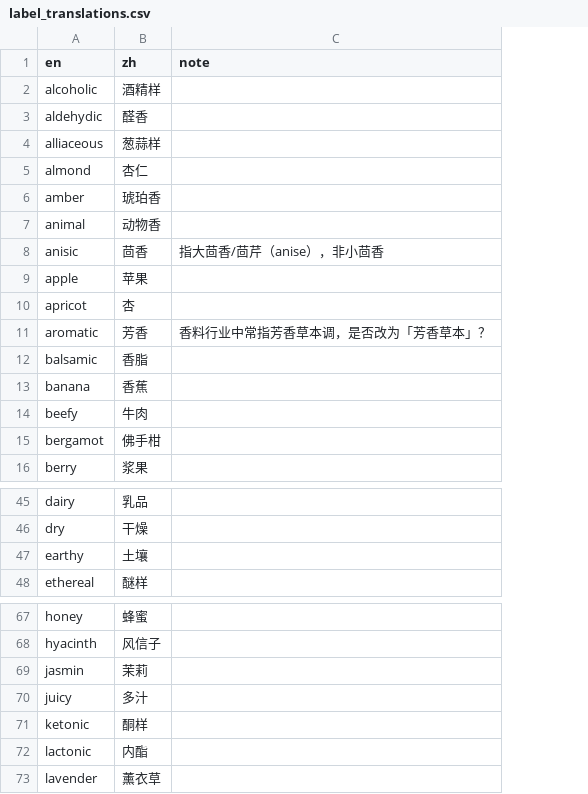
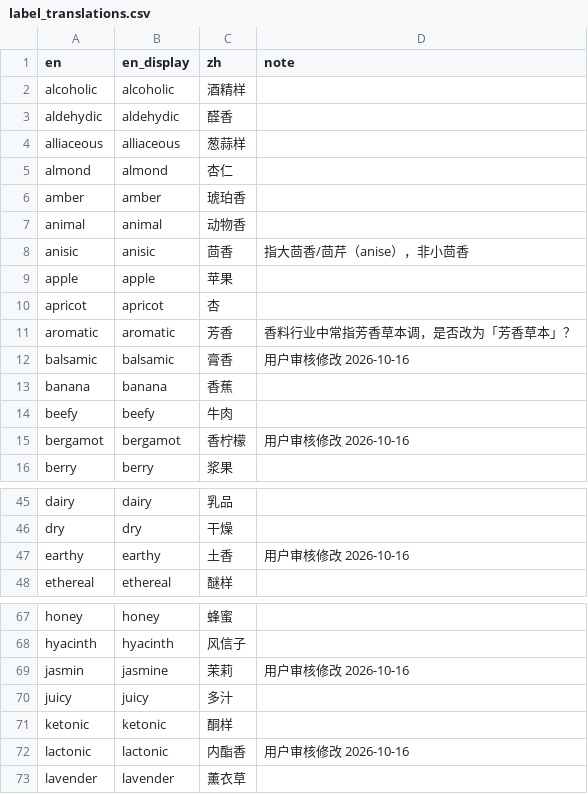
Before and after one commit to REDAMANCY564/redamancy564.github.io, a CSV file: training/label_translations.csv, drawn as a sheet; only a part is shown, gaps mark what is left out; addresses are those after the commit; the diff covers the shown part only; the diff names each change by its address in the sheet, - before the commit and + after, or states it on an @@ line.

Commit message:
Apply reviewed Chinese label translations and English display names

```diff
--- a/training/label_translations.csv
+++ b/training/label_translations.csv
+column B (en_display), rows 2-16: alcoholic | aldehydic | alliaceous | almond | amber | animal | anisic | apple | apricot | aromatic | balsamic | banana | beefy | bergamot | berry; rows 45-48: dairy | dry | earthy | ethereal; rows 67-73: honey | hyacinth | jasmine | juicy | ketonic | lactonic | lavender
-C12 (zh): 香脂
+C12 (zh): 膏香
-D12 (note): (empty)
+D12 (note): 用户审核修改 2026-10-16
-C15 (zh): 佛手柑
+C15 (zh): 香柠檬
-D15 (note): (empty)
+D15 (note): 用户审核修改 2026-10-16
-C47 (zh): 土壤
+C47 (zh): 土香
-D47 (note): (empty)
+D47 (note): 用户审核修改 2026-10-16
-D69 (note): (empty)
+D69 (note): 用户审核修改 2026-10-16
-C72 (zh): 内酯
+C72 (zh): 内酯香
-D72 (note): (empty)
+D72 (note): 用户审核修改 2026-10-16
```
Also changed, not shown: 5 edited cells elsewhere in this file, 2 other files.
